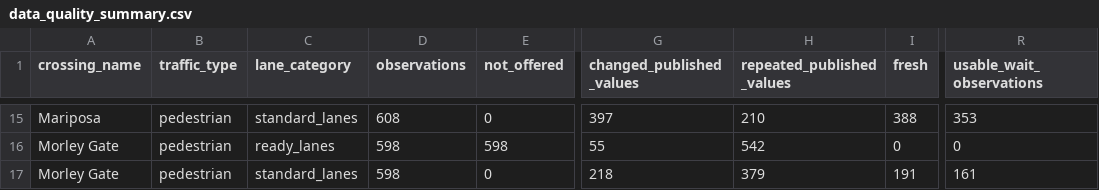
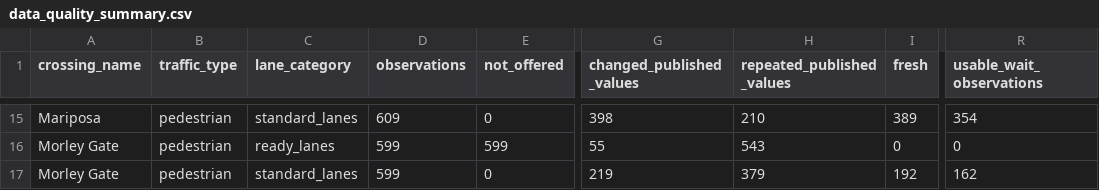
Before and after one commit to marlaconrad/nogales-border-research, a CSV file: reports/data_quality_summary.csv, drawn as a sheet; only a part is shown, gaps mark what is left out; the diff covers the shown part only; the diff names each change by its address in the sheet, - before the commit and + after, or states it on an @@ line.

```diff
--- a/reports/data_quality_summary.csv
+++ b/reports/data_quality_summary.csv
-D15 (observations): 608
+D15 (observations): 609
-G15 (changed_published_values): 397
+G15 (changed_published_values): 398
-I15 (fresh): 388
+I15 (fresh): 389
-R15 (usable_wait_observations): 353
+R15 (usable_wait_observations): 354
-D16:D17 (observations): 598
+D16:D17 (observations): 599
-E16 (not_offered): 598
+E16 (not_offered): 599
-H16 (repeated_published_values): 542
+H16 (repeated_published_values): 543
-G17 (changed_published_values): 218
+G17 (changed_published_values): 219
-I17 (fresh): 191
+I17 (fresh): 192
-R17 (usable_wait_observations): 161
+R17 (usable_wait_observations): 162
```
Also changed, not shown: 51 edited cells elsewhere in this file, 1 other file.
